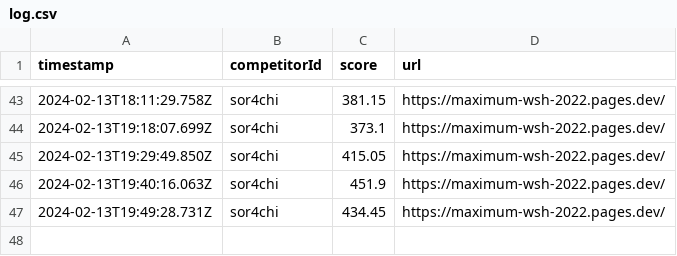
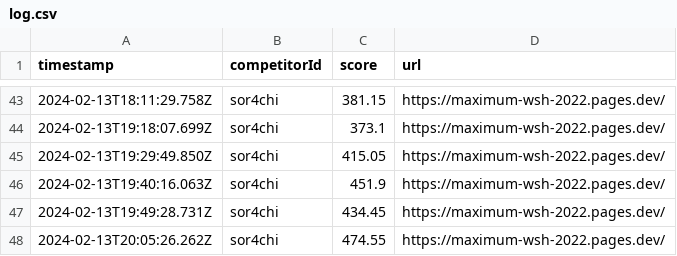
Before and after one commit to saitamau-maximum/web-speed-hackathon-2022-scoring-tool-for-2025, a CSV file: log.csv, drawn as a sheet; only a part is shown, gaps mark what is left out; the diff names each change by its address in the sheet, - before the commit and + after, or states it on an @@ line.

```diff
--- a/log.csv
+++ b/log.csv
+row 48: 2024-02-13T20:05:26.262Z | sor4chi | 474.55 | https://maximum-wsh-2022.pages.dev/
```
Also changed, not shown: score.csv, 1 other file.
